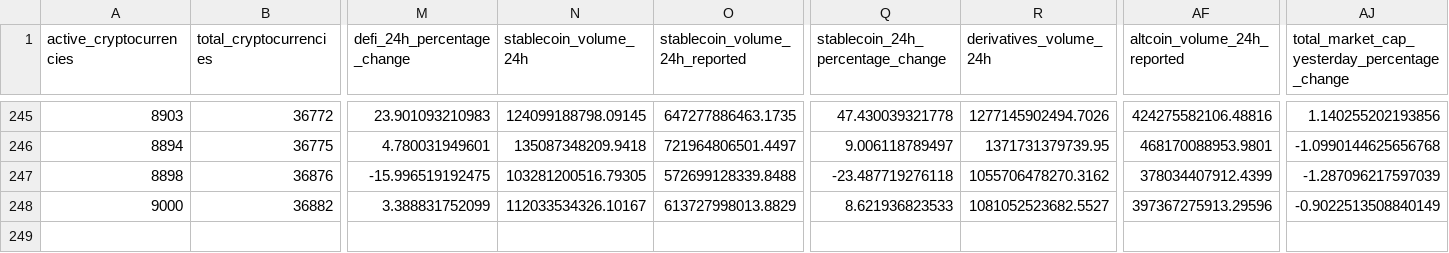
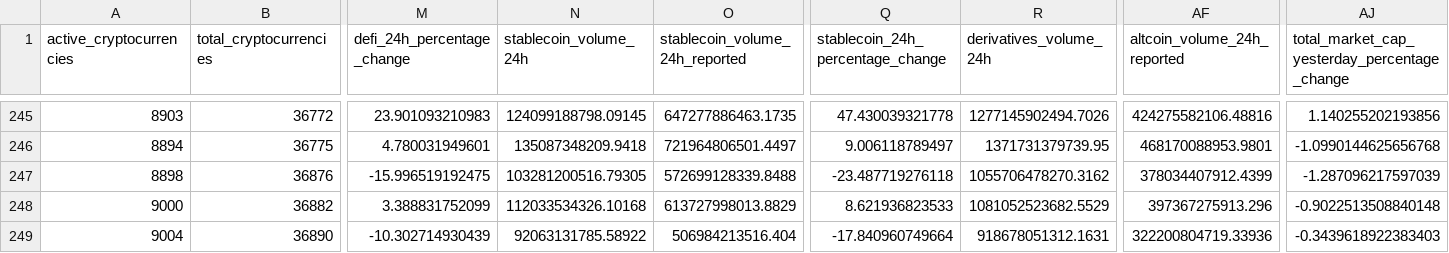
Before and after one commit to jorickdefraine/cmc-quotes-fetcher, a CSV file: data.csv, drawn as a sheet; only a part is shown, gaps mark what is left out; rows hold the shown columns only; the diff names each change by its address in the sheet, - before the commit and + after, or states it on an @@ line.

```diff
--- a/data.csv
+++ b/data.csv
-N248 (stablecoin_volume_24h): 112033534326.10167
+N248 (stablecoin_volume_24h): 112033534326.10168
-R248 (derivatives_volume_24h): 1081052523682.5527
+R248 (derivatives_volume_24h): 1081052523682.5529
-AF248 (altcoin_volume_24h_reported): 397367275913.29596
+AF248 (altcoin_volume_24h_reported): 397367275913.296
-AJ248: -0.9022513508840149
+AJ248: -0.9022513508840148
+row 249: 9004 | 36890 | -10.302714930439 | 92063131785.58922 | 506984213516.404 | -17.840960749664 | 918678051312.1631 | 322200804719.33936 | -0.3439618922383403
```
